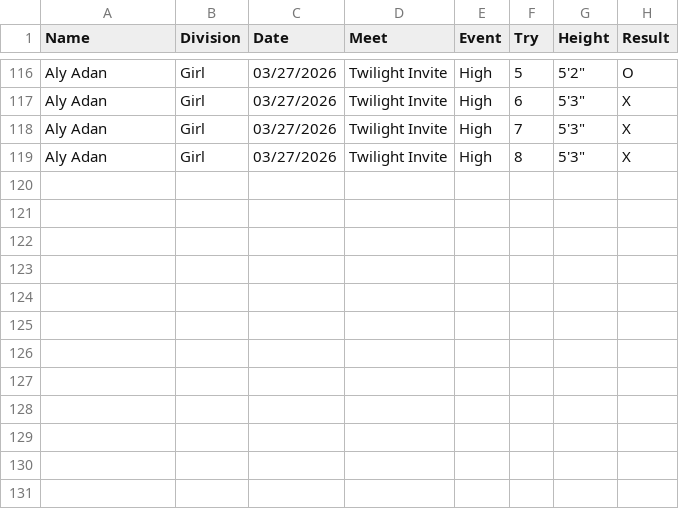
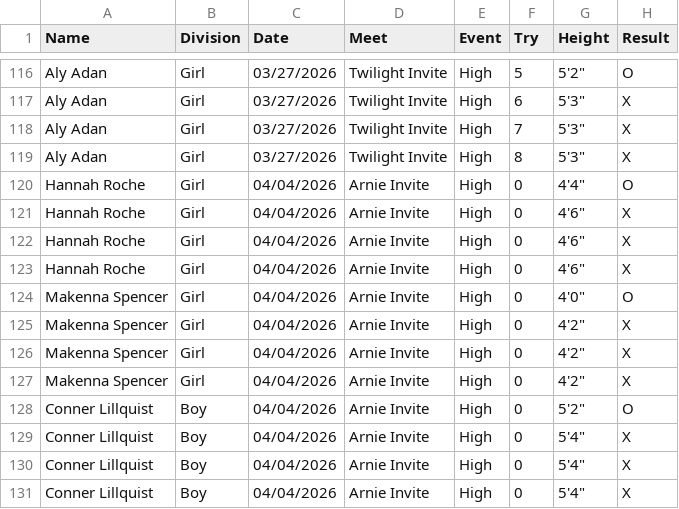
Before and after one commit to sptepper/ShinyJumps, a CSV file: Jumps/highjumps2026.csv, drawn as a sheet; only a part is shown, gaps mark what is left out; the diff names each change by its address in the sheet, - before the commit and + after, or states it on an @@ line.

```diff
--- a/Jumps/highjumps2026.csv
+++ b/Jumps/highjumps2026.csv
+row 120: Hannah Roche | Girl | 04/04/2026 | Arnie Invite | High | 0 | 4'4" | O
+row 121: Hannah Roche | Girl | 04/04/2026 | Arnie Invite | High | 0 | 4'6" | X
+row 122: Hannah Roche | Girl | 04/04/2026 | Arnie Invite | High | 0 | 4'6" | X
+row 123: Hannah Roche | Girl | 04/04/2026 | Arnie Invite | High | 0 | 4'6" | X
+row 124: Makenna Spencer | Girl | 04/04/2026 | Arnie Invite | High | 0 | 4'0" | O
+row 125: Makenna Spencer | Girl | 04/04/2026 | Arnie Invite | High | 0 | 4'2" | X
+row 126: Makenna Spencer | Girl | 04/04/2026 | Arnie Invite | High | 0 | 4'2" | X
+row 127: Makenna Spencer | Girl | 04/04/2026 | Arnie Invite | High | 0 | 4'2" | X
+row 128: Conner Lillquist | Boy | 04/04/2026 | Arnie Invite | High | 0 | 5'2" | O
+row 129: Conner Lillquist | Boy | 04/04/2026 | Arnie Invite | High | 0 | 5'4" | X
+row 130: Conner Lillquist | Boy | 04/04/2026 | Arnie Invite | High | 0 | 5'4" | X
+row 131: Conner Lillquist | Boy | 04/04/2026 | Arnie Invite | High | 0 | 5'4" | X
```
Also changed, not shown: Jumps/jumps2026.csv.
